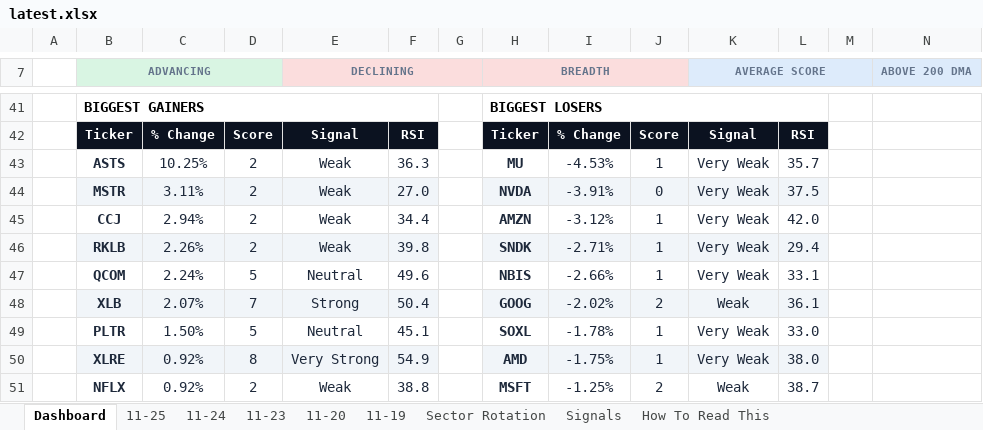
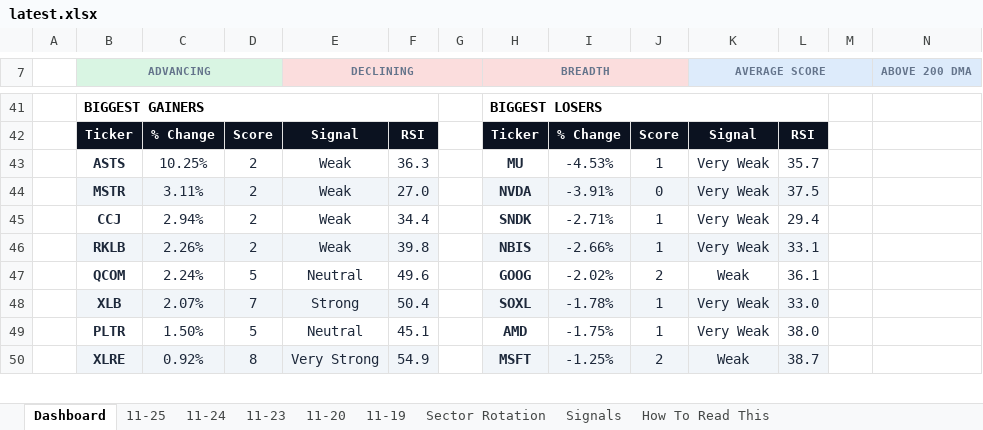
Before and after one commit to GeoWizard4645/Stock-Analysis-for-my-Grandpa, an Excel workbook: docs/data/latest.xlsx, sheet Dashboard, drawn as a sheet; only a part is shown, gaps mark what is left out; values as stored, in another font and other column widths than the file's, no borders; charts and pictures and conditional formats not drawn; removed rows and columns are numbered as before the commit, all else as after; rows hold the shown columns only; the diff covers the shown part only; the diff names each change by its address in the sheet, - before the commit and + after, or states it on an @@ line.

```diff
--- a/docs/data/latest.xlsx (sheet Dashboard)
+++ b/docs/data/latest.xlsx (sheet Dashboard)
-H45 (BREADTH): AMZN
+H45 (BREADTH): SNDK
-I45: -3.12%
+I45: -2.71%
-L45: 42.0
+L45: 29.4
-H46 (BREADTH): SNDK
+H46 (BREADTH): NBIS
-I46: -2.71%
+I46: -2.66%
-L46: 29.4
+L46: 33.1
-H47 (BREADTH): NBIS
+H47 (BREADTH): GOOG
-I47: -2.66%
+I47: -2.02%
-J47: 1
+J47: 2
-K47 (AVERAGE SCORE): Very Weak
+K47 (AVERAGE SCORE): Weak
-L47: 33.1
+L47: 36.1
-H48 (BREADTH): GOOG
+H48 (BREADTH): SOXL
-I48: -2.02%
+I48: -1.78%
-J48: 2
+J48: 1
-K48 (AVERAGE SCORE): Weak
+K48 (AVERAGE SCORE): Very Weak
-L48: 36.1
+L48: 33.0
-H49 (BREADTH): SOXL
+H49 (BREADTH): AMD
-I49: -1.78%
+I49: -1.75%
-L49: 33.0
+L49: 38.0
-row 50:  | XLRE | 0.92% | 8 | Very Strong | 54.9 |  | AMD | -1.75% | 1 | Very Weak | 38.0
-B50 (ADVANCING): NFLX
+B50 (ADVANCING): XLRE
-B50:F50 fill: none
+B50:F50 fill: #F1F5F9
-D50: 2
+D50: 8
-E50 (DECLINING): Weak
+E50 (DECLINING): Very Strong
-F50: 38.8
+F50: 54.9
-H50:L50 fill: none
+H50:L50 fill: #F1F5F9
```
Also changed, not shown: 1 added row, 36 edited cells and cell formats elsewhere in this sheet, sheet 11-20, sheet 11-24, sheet 11-25, sheet 11-19, sheet 11-23, sheet Signals, 1 other file.
